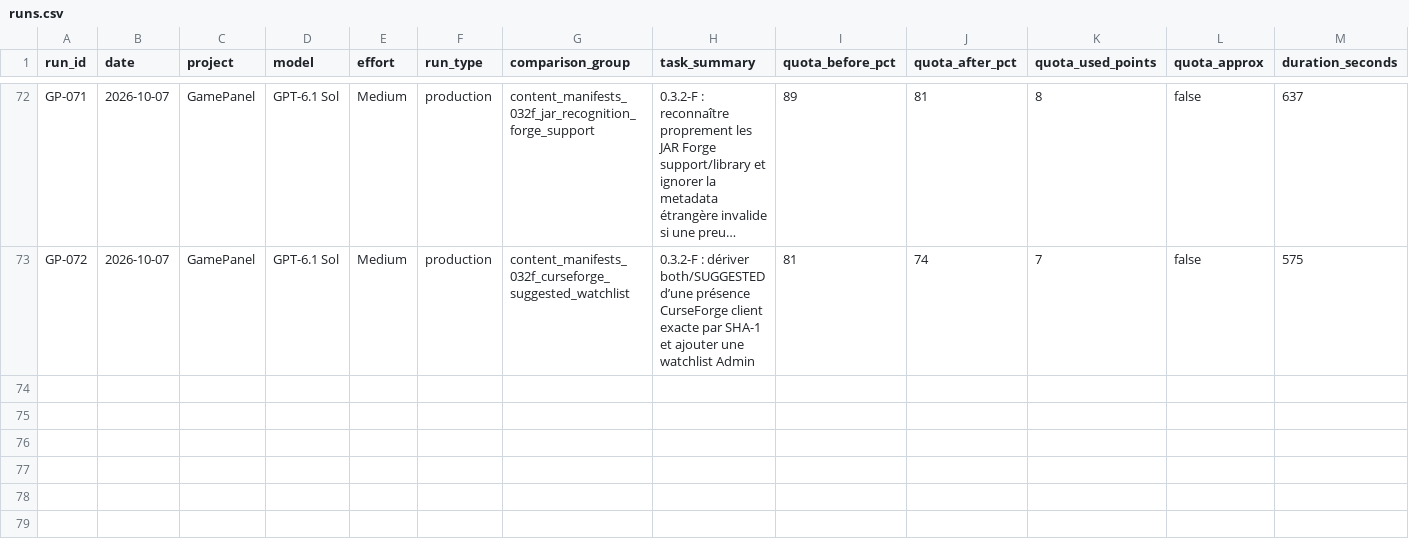
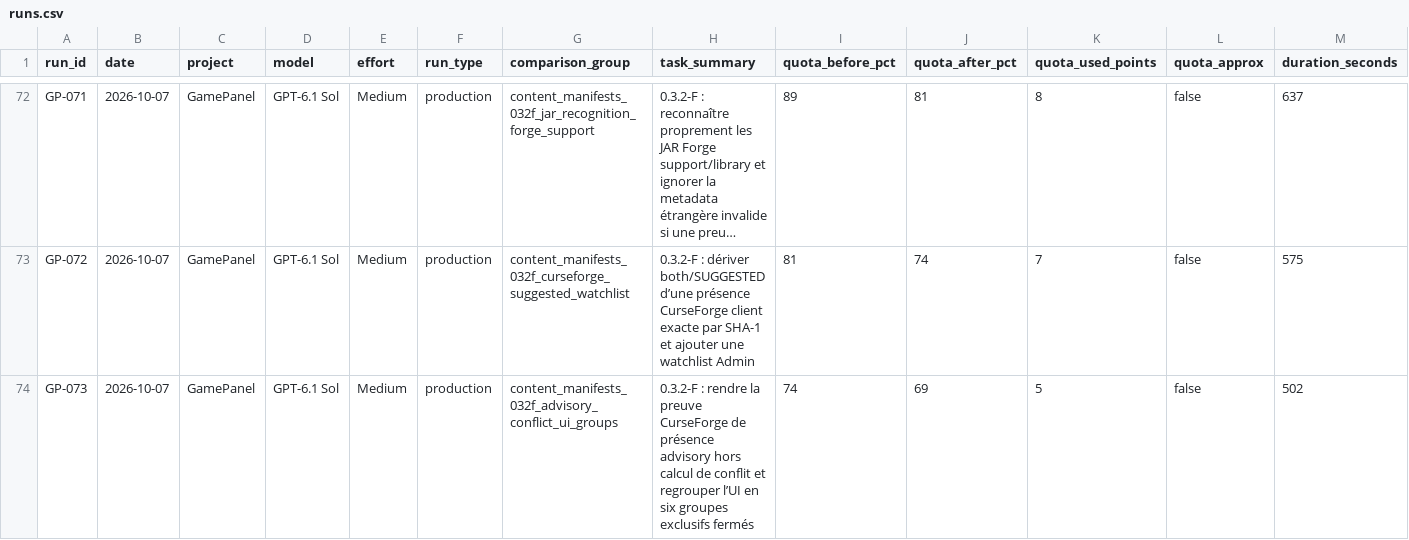
Before and after one commit to MrMekouil/GPT_Benchmarks, a CSV file: data/runs.csv, drawn as a sheet; only a part is shown, gaps mark what is left out; long unchanged cells end in …; rows hold the shown columns only; the diff names each change by its address in the sheet, - before the commit and + after, or states it on an @@ line.

Commit message:
data: sync GP-073 CSV

```diff
--- a/data/runs.csv
+++ b/data/runs.csv
+row 74: GP-073 | 2026-10-07 | GamePanel | GPT-6.1 Sol | Medium | production | content_manifests_032f_advisory_conflict_ui_groups | 0.3.2-F : rendre la preuve CurseForge de présence advisory hors calcul de conflit et regrouper l’UI en six groupes exclusifs fermés | 74 | 69 | 5 | false | 502
```
